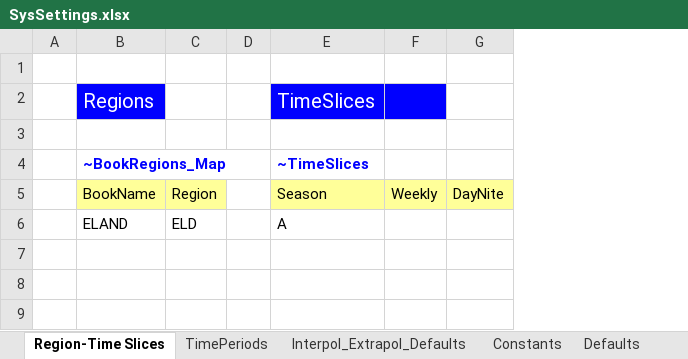
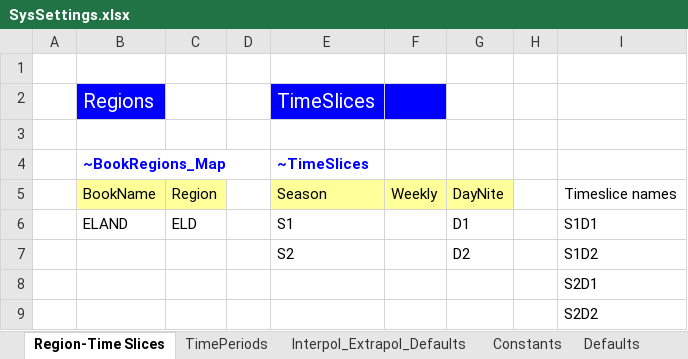
Before and after one commit to julianpwl13/Integrated-Energy-Resource-Planning, an Excel workbook: SysSettings.xlsx, sheet Region-Time Slices, drawn as a sheet; values as stored, in another font and other column widths than the file's, no borders; addresses are those after the commit; the diff names each change by its address in the sheet, - before the commit and + after, or states it on an @@ line.

```diff
--- a/SysSettings.xlsx (sheet Region-Time Slices)
+++ b/SysSettings.xlsx (sheet Region-Time Slices)
+column H, empty
+column I, row 5: Timeslice names; row 8: S2D1
+row 6:  | ELAND | ELD |  | S1 |  | D1 |  | S1D1
+row 7:  |  |  |  | S2 |  | D2 |  | S1D2
-B8: ELAND
+B8: (empty)
-C8: ELD
+C8: (empty)
-E8: A
+E8: (empty)
+row 9:  |  |  |  |  |  |  |  | S2D2
```
Also changed, not shown: sheet Constants.
